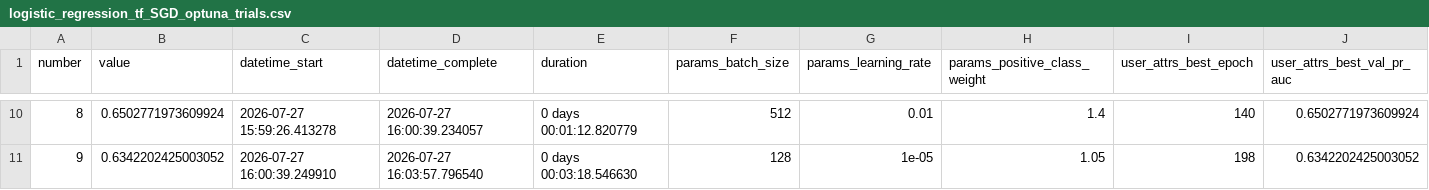
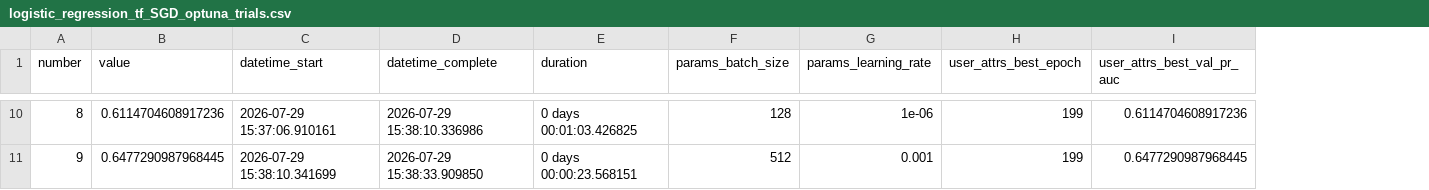
Before and after one commit to wip-0/ds207_final_project, a CSV file: models/logistic_regression_tf_SGD/logistic_regression_tf_SGD_optuna_trials.csv, drawn as a sheet; only a part is shown, gaps mark what is left out; removed rows and columns are numbered as before the commit, all else as after; the diff covers the shown part only; the diff names each change by its address in the sheet, - before the commit and + after, or states it on an @@ line.

```diff
--- a/models/logistic_regression_tf_SGD/logistic_regression_tf_SGD_optuna_trials.csv
+++ b/models/logistic_regression_tf_SGD/logistic_regression_tf_SGD_optuna_trials.csv
-column H (params_positive_class_weight), rows 10-11: 1.4 | 1.05
-B10 (value): 0.6502771973609924
+B10 (value): 0.6114704608917236
-C10 (datetime_start): 2026-07-27 15:59:26.413278
+C10 (datetime_start): 2026-07-29 15:37:06.910161
-D10 (datetime_complete): 2026-07-27 16:00:39.234057
+D10 (datetime_complete): 2026-07-29 15:38:10.336986
-E10 (duration): 0 days 00:01:12.820779
+E10 (duration): 0 days 00:01:03.426825
-F10 (params_batch_size): 512
+F10 (params_batch_size): 128
-G10 (params_learning_rate): 0.01
+G10 (params_learning_rate): 1e-06
-H10 (user_attrs_best_epoch): 140
+H10 (user_attrs_best_epoch): 199
-I10 (user_attrs_best_val_pr_auc): 0.6502771973609924
+I10 (user_attrs_best_val_pr_auc): 0.6114704608917236
-B11 (value): 0.6342202425003052
+B11 (value): 0.6477290987968445
-C11 (datetime_start): 2026-07-27 16:00:39.249910
+C11 (datetime_start): 2026-07-29 15:38:10.341699
-D11 (datetime_complete): 2026-07-27 16:03:57.796540
+D11 (datetime_complete): 2026-07-29 15:38:33.909850
-E11 (duration): 0 days 00:03:18.546630
+E11 (duration): 0 days 00:00:23.568151
-F11 (params_batch_size): 128
+F11 (params_batch_size): 512
-G11 (params_learning_rate): 1e-05
+G11 (params_learning_rate): 0.001
-H11 (user_attrs_best_epoch): 198
+H11 (user_attrs_best_epoch): 199
-I11 (user_attrs_best_val_pr_auc): 0.6342202425003052
+I11 (user_attrs_best_val_pr_auc): 0.6477290987968445
```
Also changed, not shown: 144 edited cells elsewhere in this file, models/logistic_regression_tf_SGD/logistic_regression_tf_SGD_threshold_results.csv, 5 other files.
